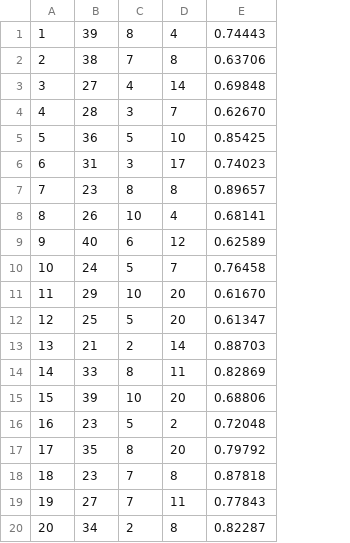
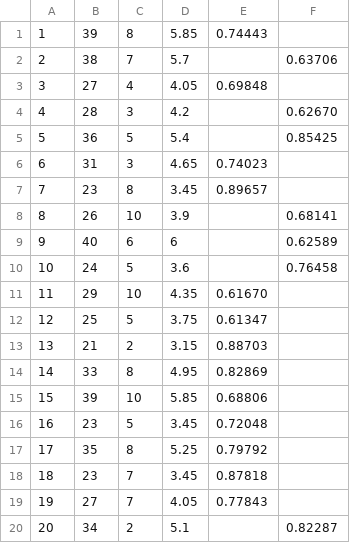
Before and after one commit to aluiziorocha/MELINDA, a CSV file: code/E2.csv, drawn as a sheet; removed rows and columns are numbered as before the commit, all else as after; the diff names each change by its address in the sheet, - before the commit and + after, or states it on an @@ line.

```diff
--- a/code/E2.csv
+++ b/code/E2.csv
-column D, rows 1-20: 4 | 8 | 14 | 7 | 10 | 17 | 8 | 4 | 12 | 7 | 20 | 20 | 14 | 11 | 20 | 2 | 20 | 8 | 11 | 8
+column D, rows 1-20: 5.85 | 5.7 | 4.05 | 4.2 | 5.4 | 4.65 | 3.45 | 3.9 | 6 | 3.6 | 4.35 | 3.75 | 3.15 | 4.95 | 5.85 | 3.45 | 5.25 | 3.45 | 4.05 | 5.1
+column F, rows 2-20: 0.63706 |  | 0.62670 | 0.85425 |  |  | 0.68141 | 0.62589 | 0.76458 |  |  |  |  |  |  |  |  |  | 0.82287
-E2: 0.63706
+E2: (empty)
-E4: 0.62670
+E4: (empty)
-E5: 0.85425
+E5: (empty)
-E8: 0.68141
+E8: (empty)
-E9: 0.62589
+E9: (empty)
-E10: 0.76458
+E10: (empty)
-E20: 0.82287
+E20: (empty)
```
Also changed, not shown: code/E1.csv, code/E3.csv, 4 other files.
